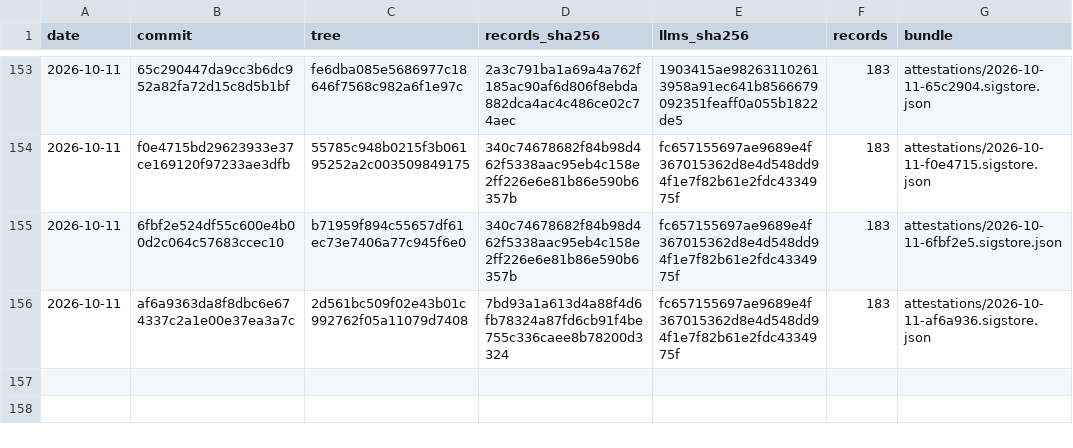
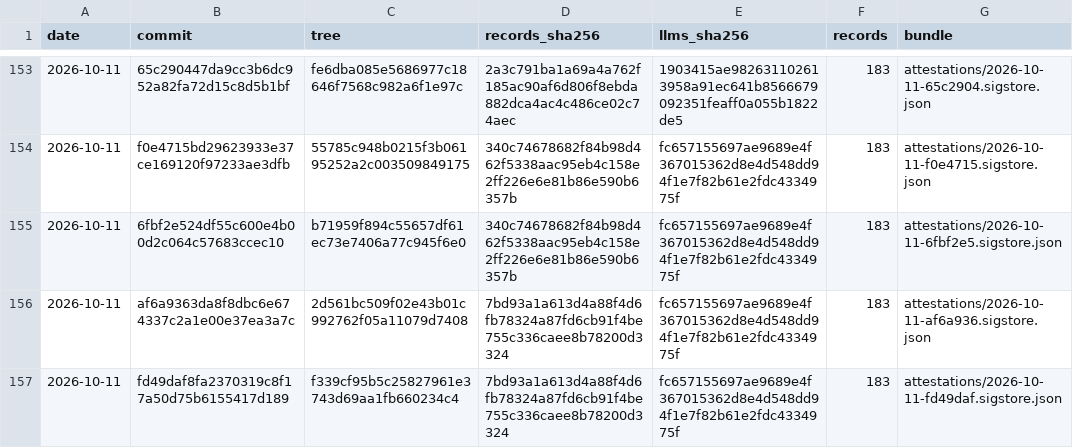
Before and after one commit to pierandpoint/record, a CSV file: snapshots.csv, drawn as a sheet; only a part is shown, gaps mark what is left out; the diff names each change by its address in the sheet, - before the commit and + after, or states it on an @@ line.

```diff
--- a/snapshots.csv
+++ b/snapshots.csv
+row 157: 2026-10-11 | fd49daf8fa2370319c8f17a50d75b6155417d189 | f339cf95b5c25827961e3743d69aa1fb660234c4 | 7bd93a1a613d4a88f4d6fb78324a87fd6cb91f4be755c336caee8b78200d3324 | fc657155697ae9689e4f367015362d8e4d548dd94f1e7f82b61e2fdc4334975f | 183 | attestations/2026-10-11-fd49daf.sigstore.json
```
Also changed, not shown: 2 other files.
